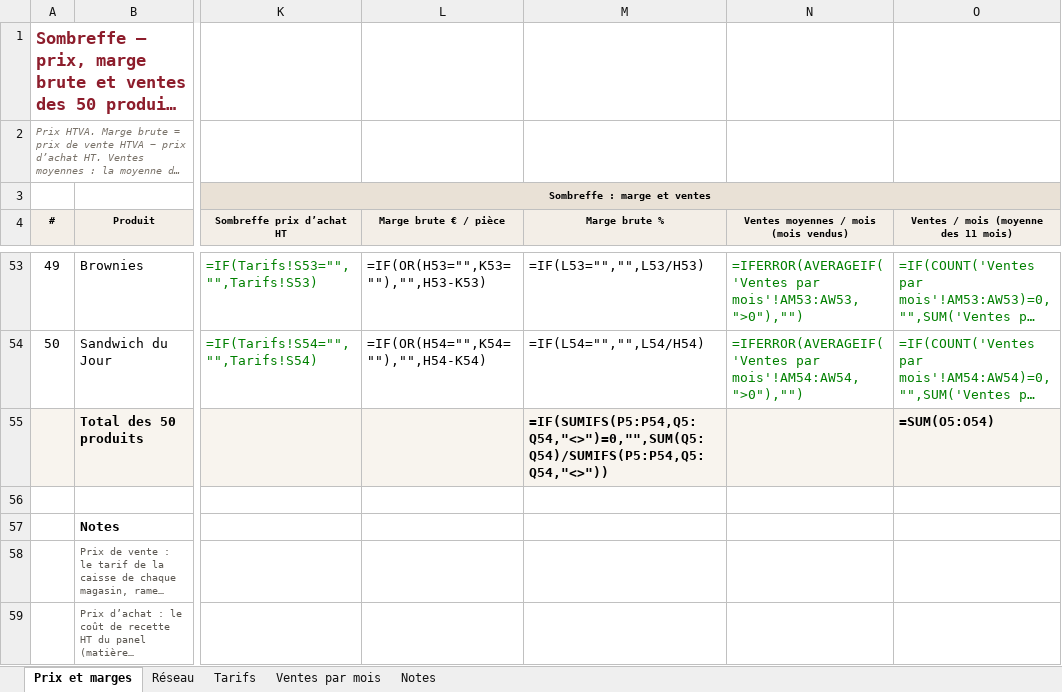
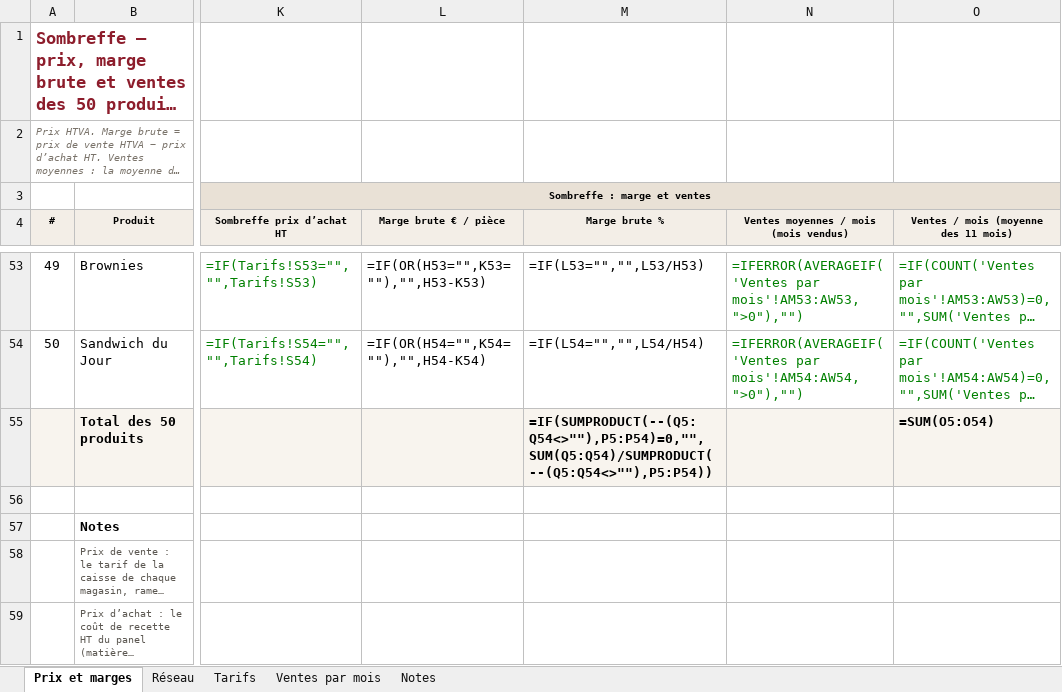
Before and after one commit to samsam2703MFC/consultant_BO, an Excel workbook: pilotage-reseau/docs/dossiers/sombreffe-2026-11/Sombreffe-prix-marges-50-produits-2026-11.xlsx, sheet Prix et marges, drawn as a sheet; only a part is shown, gaps mark what is left out; long unchanged cells end in …; values as stored, in another font and other column widths than the file's, no borders; formulas are shown in place of their values; the diff names each change by its address in the sheet, - before the commit and + after, or states it on an @@ line.

```diff
--- a/pilotage-reseau/docs/dossiers/sombreffe-2026-11/Sombreffe-prix-marges-50-produits-2026-11.xlsx (sheet Prix et marges)
+++ b/pilotage-reseau/docs/dossiers/sombreffe-2026-11/Sombreffe-prix-marges-50-produits-2026-11.xlsx (sheet Prix et marges)
-M55 (Marge brute %): =IF(SUMIFS(P5:P54,Q5:Q54,"<>")=0,"",SUM(Q5:Q54)/SUMIFS(P5:P54,Q5:Q54,"<>"))
+M55 (Marge brute %): =IF(SUMPRODUCT(--(Q5:Q54<>""),P5:P54)=0,"",SUM(Q5:Q54)/SUMPRODUCT(--(Q5:Q54<>""),P5:P54))
```
Also changed, not shown: pilotage-reseau/docs/dossiers/sombreffe-2026-11/Sombreffe-prix-marges-tous-produits-2026-11.xlsx, 2 other files.
